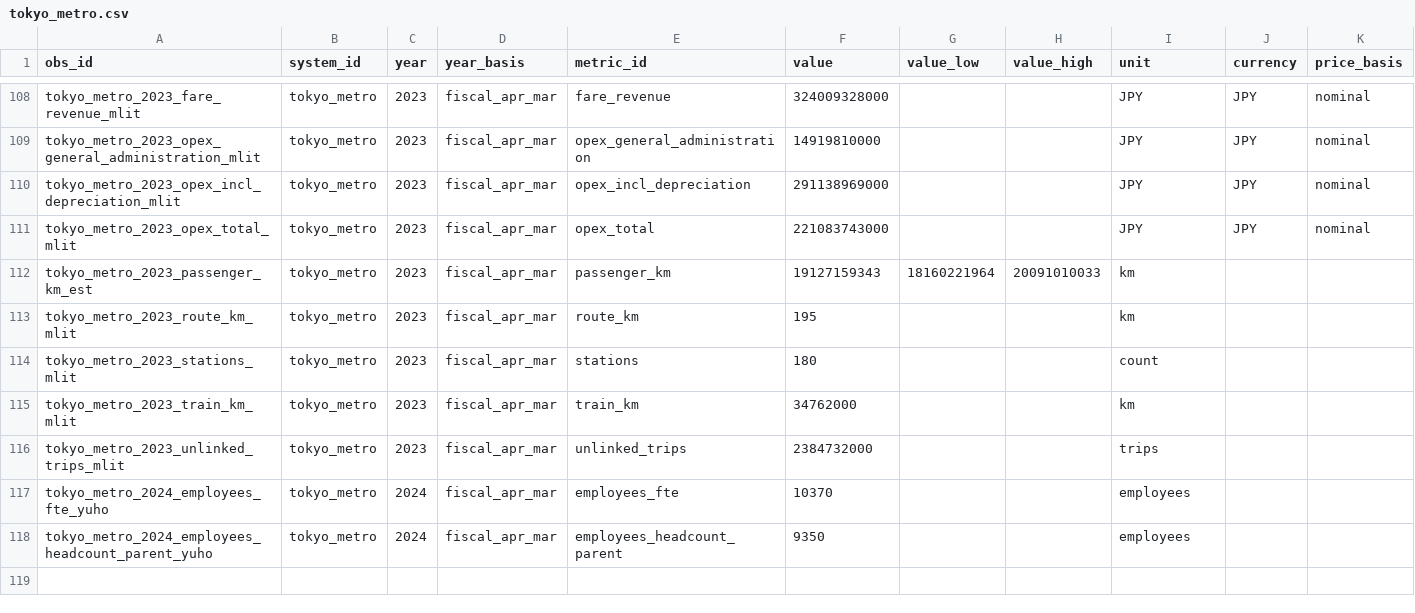
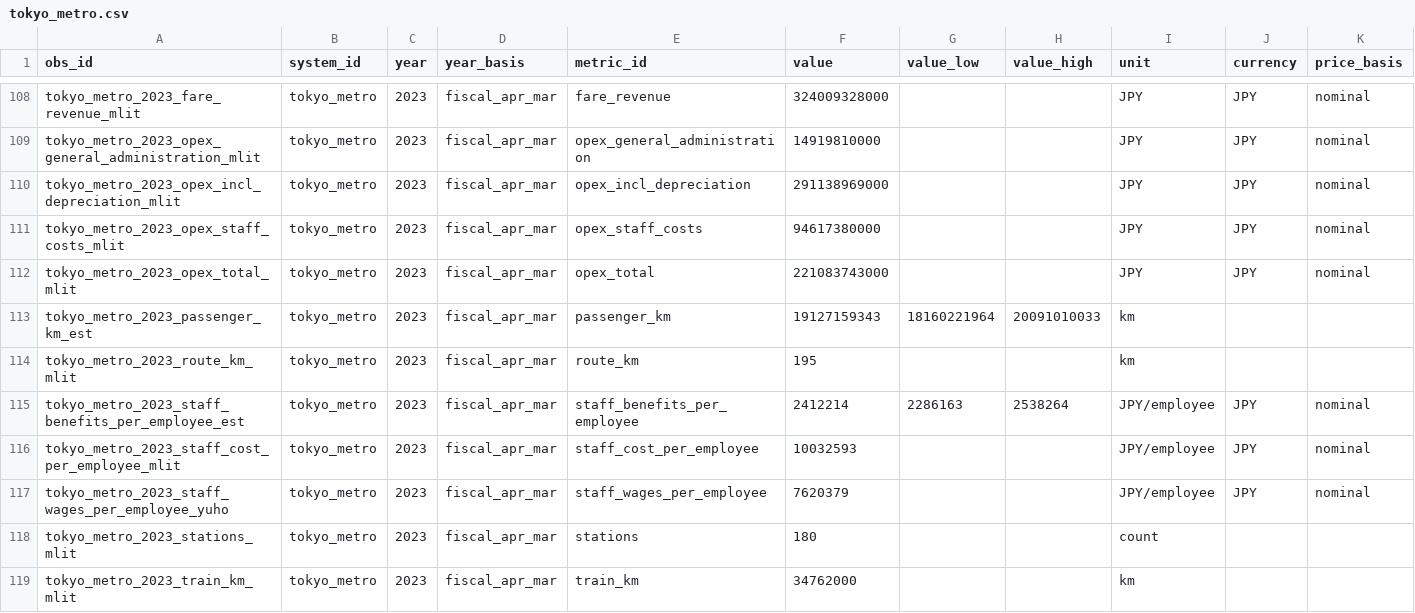
Before and after one commit to hrishisd/Subway-efficiency, a CSV file: data/peers/tokyo_metro.csv, drawn as a sheet; only a part is shown, gaps mark what is left out; the shorter side is filled out with more unchanged rows; rows hold the shown columns only; the diff names each change by its address in the sheet, - before the commit and + after, or states it on an @@ line.

```diff
--- a/data/peers/tokyo_metro.csv
+++ b/data/peers/tokyo_metro.csv
+row 111: tokyo_metro_2023_opex_staff_costs_mlit | tokyo_metro | 2023 | fiscal_apr_mar | opex_staff_costs | 94617380000 |  |  | JPY | JPY | nominal
+row 115: tokyo_metro_2023_staff_benefits_per_employee_est | tokyo_metro | 2023 | fiscal_apr_mar | staff_benefits_per_employee | 2412214 | 2286163 | 2538264 | JPY/employee | JPY | nominal
+row 116: tokyo_metro_2023_staff_cost_per_employee_mlit | tokyo_metro | 2023 | fiscal_apr_mar | staff_cost_per_employee | 10032593 |  |  | JPY/employee | JPY | nominal
+row 117: tokyo_metro_2023_staff_wages_per_employee_yuho | tokyo_metro | 2023 | fiscal_apr_mar | staff_wages_per_employee | 7620379 |  |  | JPY/employee | JPY | nominal
```
Also changed, not shown: data/metrics.csv, data/peers/hong_kong_mtr.csv, 18 other files.
